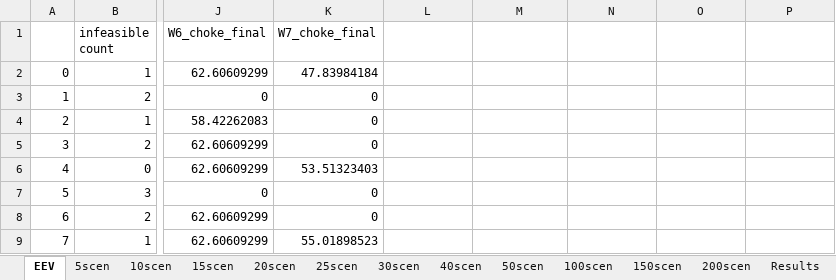
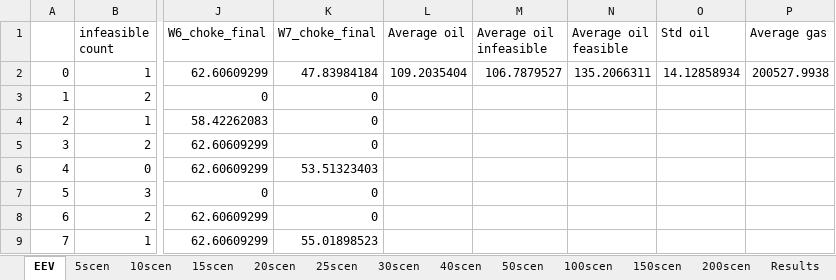
Before and after one commit to bendiw/OilOpt, an Excel workbook: results/robust_recourse_iterative/zero_SOS2.xlsx, sheet EEV, drawn as a sheet; only a part is shown, gaps mark what is left out; values as stored, in another font and other column widths than the file's, no borders; the diff names each change by its address in the sheet, - before the commit and + after, or states it on an @@ line.

```diff
--- a/results/robust_recourse_iterative/zero_SOS2.xlsx (sheet EEV)
+++ b/results/robust_recourse_iterative/zero_SOS2.xlsx (sheet EEV)
-L1: (empty)
+L1: Average oil
-M1: (empty)
+M1: Average oil infeasible
-N1: (empty)
+N1: Average oil feasible
-O1: (empty)
+O1: Std oil
-P1: (empty)
+P1: Average gas
-L2 (Average oil): (empty)
+L2 (Average oil): 109.2035404
-M2 (Average oil infeasible): (empty)
+M2 (Average oil infeasible): 106.7879527
-N2 (Average oil feasible): (empty)
+N2 (Average oil feasible): 135.2066311
-O2 (Std oil): (empty)
+O2 (Std oil): 14.12858934
-P2 (Average gas): (empty)
+P2 (Average gas): 200527.9938
```
Also changed, not shown: sheet Results, sheet 20scen, sheet 25scen, sheet 10scen, sheet 15scen, sheet 5scen, 6 more sheets, charts or pictures, results/robust_recourse_iterative/under_cap.xlsx, results/robust_recourse_iterative/zero_factor.xlsx, 1 other file.
